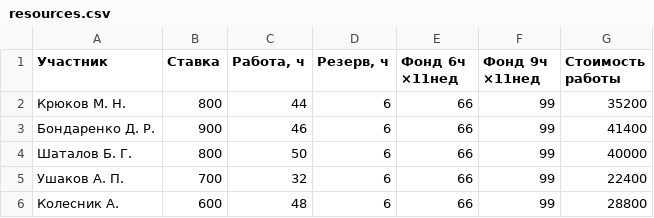
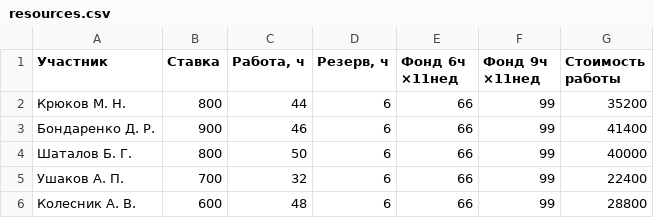
Before and after one commit to MikHook12/Hotel-Booking, a CSV file: docs/phase-3/data/resources.csv, drawn as a sheet.

```diff
--- a/docs/phase-3/data/resources.csv
+++ b/docs/phase-3/data/resources.csv
@@ -5,2 +5,2 @@
 Ушаков А. П.,700,32,6,66,99,22400
-Колесник А.,600,48,6,66,99,28800
+Колесник А. В.,600,48,6,66,99,28800
```
Also changed, not shown: docs/phase-3/data/estimates.csv, docs/phase-3/data/risks.csv, 18 other files.
